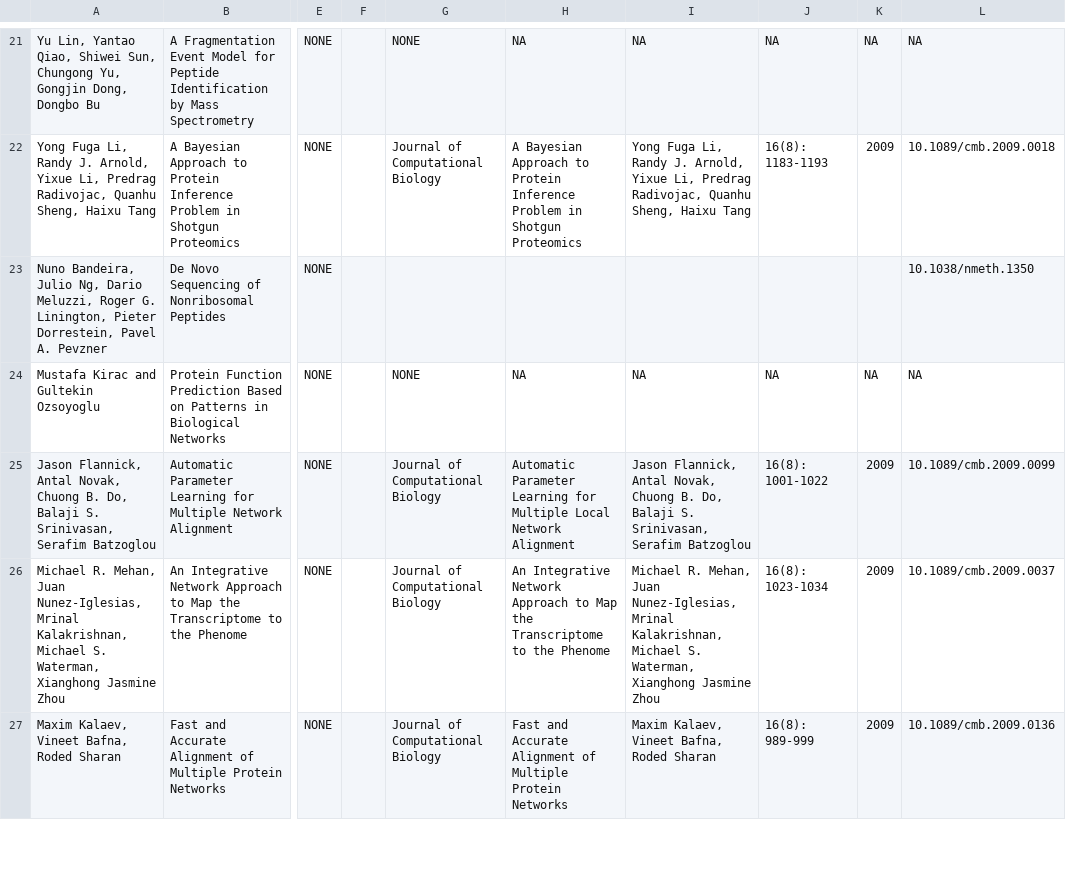
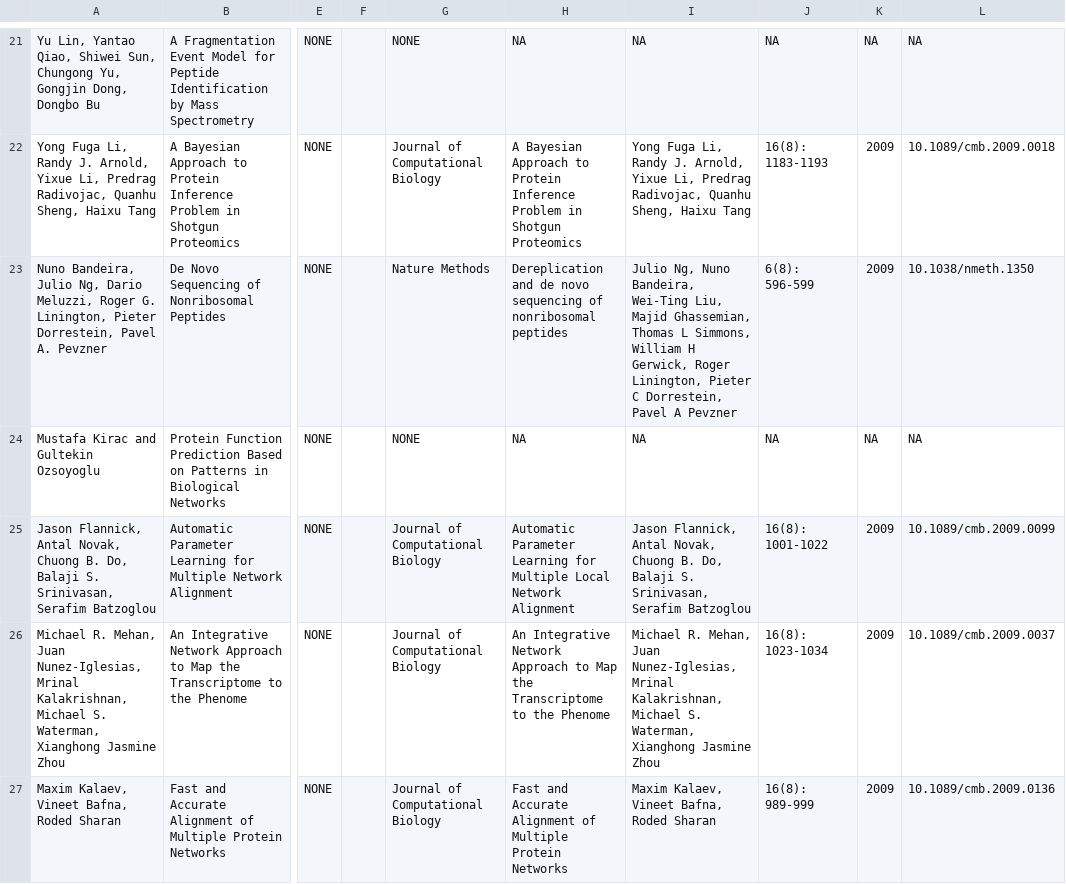
Before and after one commit to recomb-conference/proceedings, a TSV file: tsv/recomb2008.tsv, drawn as a sheet; only a part is shown, gaps mark what is left out; the diff names each change by its address in the sheet, - before the commit and + after, or states it on an @@ line.

Commit message:
Pevzner updates

```diff
--- a/tsv/recomb2008.tsv
+++ b/tsv/recomb2008.tsv
-G23: (empty)
+G23: Nature Methods
-H23: (empty)
+H23: Dereplication and de novo sequencing of nonribosomal peptides
-I23: (empty)
+I23: Julio Ng, Nuno Bandeira, Wei-Ting Liu, Majid Ghassemian, Thomas L Simmons, William H Gerwick, Roger Linington, Pieter C Dorrestein, Pavel A Pevzner
-J23: (empty)
+J23: 6(8): 596-599
-K23: (empty)
+K23: 2009
```
Also changed, not shown: tsv/recomb2003.tsv, tsv/recomb2016.tsv.
